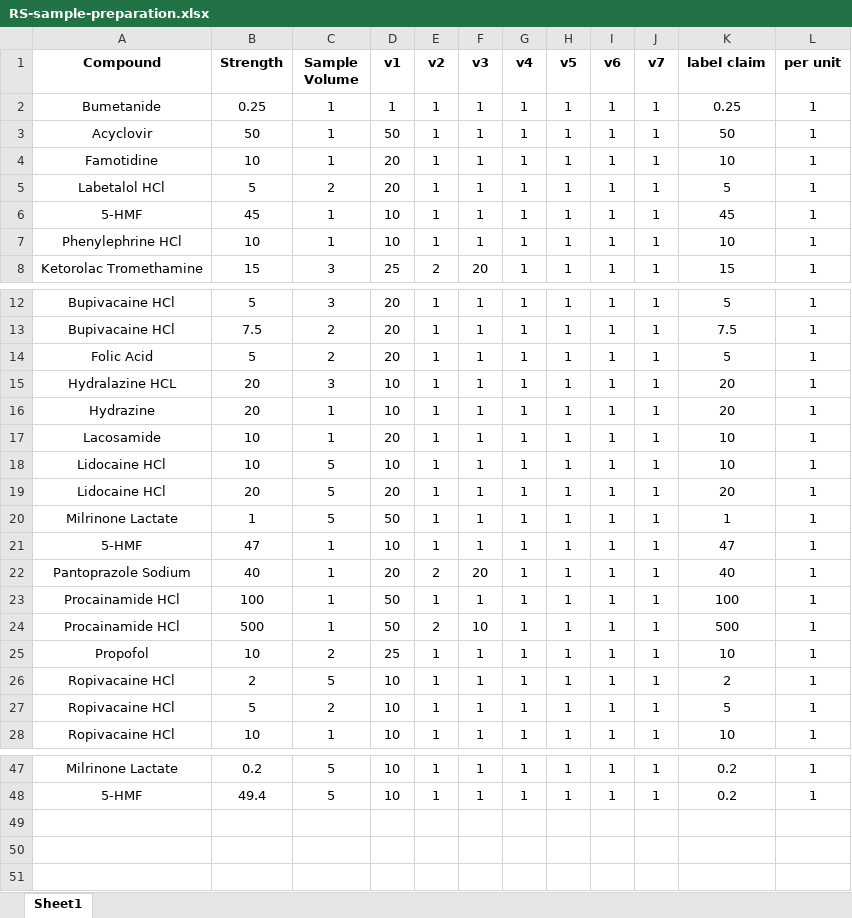
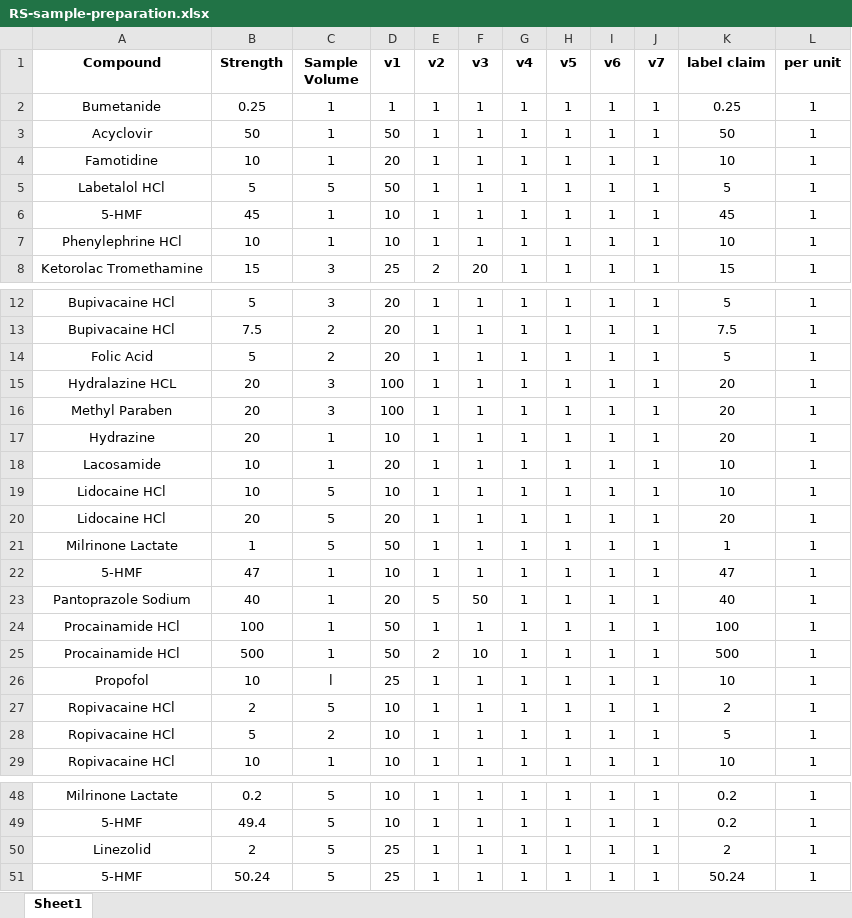
Before and after one commit to whyusharthwhy/CI-CD_imp_calc, an Excel workbook: imp_calc/files/Templates/RS-sample-preparation.xlsx, sheet Sheet1, drawn as a sheet; only a part is shown, gaps mark what is left out; values as stored, in another font and other column widths than the file's, no borders; addresses are those after the commit; the diff names each change by its address in the sheet, - before the commit and + after, or states it on an @@ line.

```diff
--- a/imp_calc/files/Templates/RS-sample-preparation.xlsx (sheet Sheet1)
+++ b/imp_calc/files/Templates/RS-sample-preparation.xlsx (sheet Sheet1)
-C5 (Sample Volume): 2
+C5 (Sample Volume): 5
-D5 (v1): 20
+D5 (v1): 50
-D15 (v1): 10
+D15 (v1): 100
+row 16: Methyl Paraben | 20 | 3 | 100 | 1 | 1 | 1 | 1 | 1 | 1 | 20 | 1
-E23 (v2): 2
+E23 (v2): 5
-F23 (v3): 20
+F23 (v3): 50
-C26 (Sample Volume): 2
+C26 (Sample Volume): l
+row 50: Linezolid | 2 | 5 | 25 | 1 | 1 | 1 | 1 | 1 | 1 | 2 | 1
+row 51: 5-HMF | 50.24 | 5 | 25 | 1 | 1 | 1 | 1 | 1 | 1 | 50.24 | 1
```
Also changed, not shown: imp_calc/files/Templates/Assay-sample-preparation.xlsx, imp_calc/files/Templates/RRF-template.xlsx, 12 other files.
